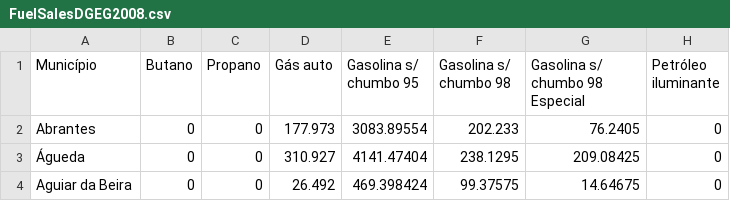
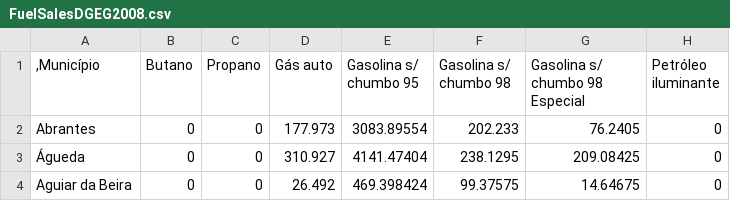
Before and after one commit to INmais/LEIS-2001-collaborative-project, a CSV file: Mobility/Dados/FuelSalesDGEG2008.csv, drawn as a sheet; only a part is shown; the diff names each change by its address in the sheet, - before the commit and + after, or states it on an @@ line.

Commit message:
Update FuelSalesDGEG2008.csv

```diff
--- a/Mobility/Dados/FuelSalesDGEG2008.csv
+++ b/Mobility/Dados/FuelSalesDGEG2008.csv
-A1: Município
+A1: ,Município
```
